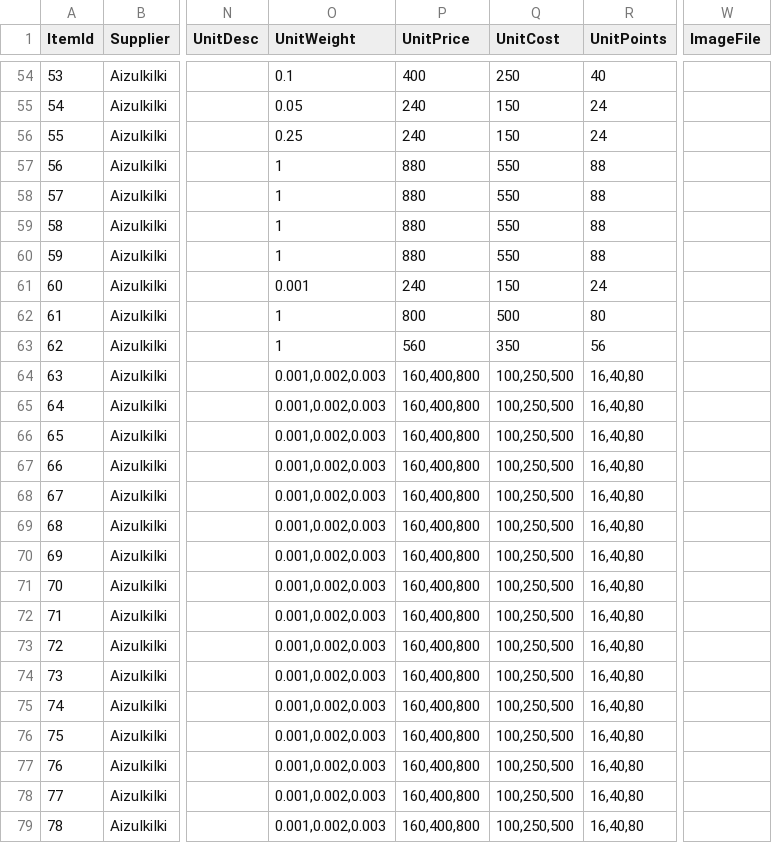
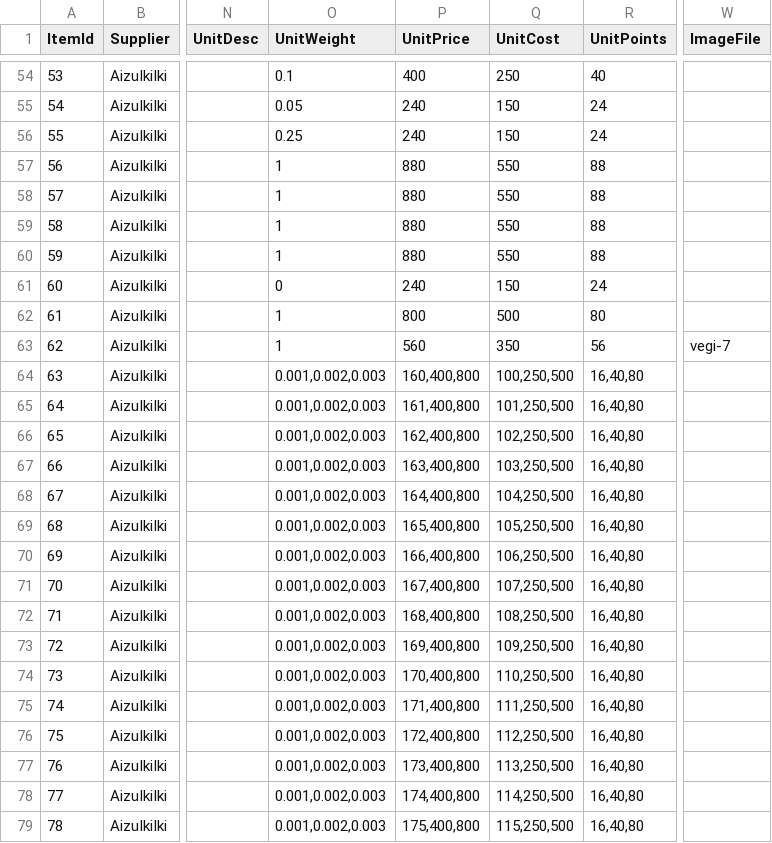
Before and after one commit to arkadiyk/tento, a CSV file: data/ProductListNew.csv, drawn as a sheet; only a part is shown, gaps mark what is left out; the diff covers the shown part only; the diff names each change by its address in the sheet, - before the commit and + after, or states it on an @@ line.

```diff
--- a/data/ProductListNew.csv
+++ b/data/ProductListNew.csv
-O61 (UnitWeight): 0.001
+O61 (UnitWeight): 0
-W63 (ImageFile): (empty)
+W63 (ImageFile): vegi-7
-P65 (UnitPrice): 160,400,800
+P65 (UnitPrice): 161,400,800
-Q65 (UnitCost): 100,250,500
+Q65 (UnitCost): 101,250,500
-P66 (UnitPrice): 160,400,800
+P66 (UnitPrice): 162,400,800
-Q66 (UnitCost): 100,250,500
+Q66 (UnitCost): 102,250,500
-P67 (UnitPrice): 160,400,800
+P67 (UnitPrice): 163,400,800
-Q67 (UnitCost): 100,250,500
+Q67 (UnitCost): 103,250,500
-P68 (UnitPrice): 160,400,800
+P68 (UnitPrice): 164,400,800
-Q68 (UnitCost): 100,250,500
+Q68 (UnitCost): 104,250,500
-P69 (UnitPrice): 160,400,800
+P69 (UnitPrice): 165,400,800
-Q69 (UnitCost): 100,250,500
+Q69 (UnitCost): 105,250,500
-P70 (UnitPrice): 160,400,800
+P70 (UnitPrice): 166,400,800
-Q70 (UnitCost): 100,250,500
+Q70 (UnitCost): 106,250,500
-P71 (UnitPrice): 160,400,800
+P71 (UnitPrice): 167,400,800
-Q71 (UnitCost): 100,250,500
+Q71 (UnitCost): 107,250,500
-P72 (UnitPrice): 160,400,800
+P72 (UnitPrice): 168,400,800
-Q72 (UnitCost): 100,250,500
+Q72 (UnitCost): 108,250,500
-P73 (UnitPrice): 160,400,800
+P73 (UnitPrice): 169,400,800
-Q73 (UnitCost): 100,250,500
+Q73 (UnitCost): 109,250,500
-P74 (UnitPrice): 160,400,800
+P74 (UnitPrice): 170,400,800
-Q74 (UnitCost): 100,250,500
+Q74 (UnitCost): 110,250,500
-P75 (UnitPrice): 160,400,800
+P75 (UnitPrice): 171,400,800
-Q75 (UnitCost): 100,250,500
+Q75 (UnitCost): 111,250,500
-P76 (UnitPrice): 160,400,800
+P76 (UnitPrice): 172,400,800
-Q76 (UnitCost): 100,250,500
+Q76 (UnitCost): 112,250,500
-P77 (UnitPrice): 160,400,800
+P77 (UnitPrice): 173,400,800
-Q77 (UnitCost): 100,250,500
+Q77 (UnitCost): 113,250,500
-P78 (UnitPrice): 160,400,800
+P78 (UnitPrice): 174,400,800
-Q78 (UnitCost): 100,250,500
+Q78 (UnitCost): 114,250,500
-P79 (UnitPrice): 160,400,800
+P79 (UnitPrice): 175,400,800
-Q79 (UnitCost): 100,250,500
+Q79 (UnitCost): 115,250,500
```
Also changed, not shown: 10 added rows and 42 edited cells elsewhere in this file, 16 other files.
